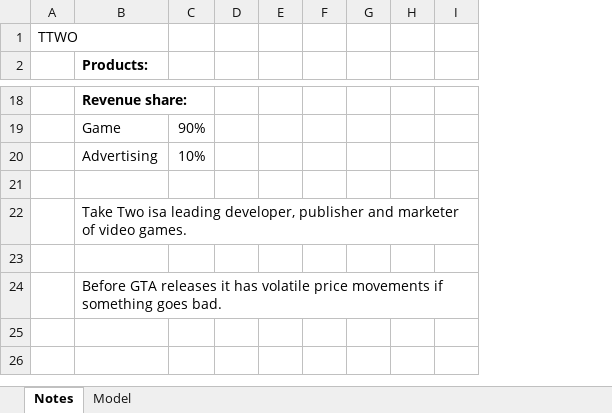
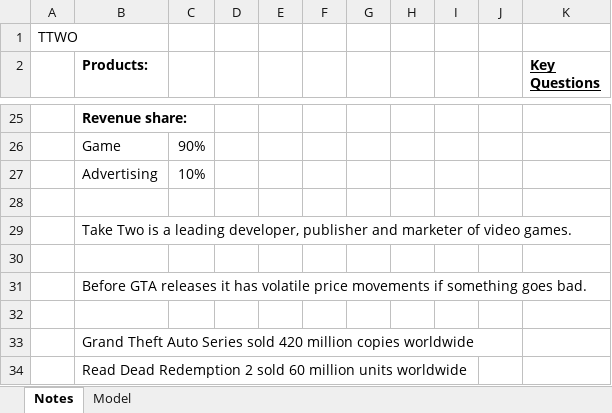
Before and after one commit to Kipp69/Financial-Models, an Excel workbook: Models/TTWO.xlsx, sheet Notes, drawn as a sheet; only a part is shown, gaps mark what is left out; values as stored, in another font and other column widths than the file's, no borders; removed rows and columns are numbered as before the commit, all else as after; the diff covers the shown part only; the diff names each change by its address in the sheet, - before the commit and + after, or states it on an @@ line.

```diff
--- a/Models/TTWO.xlsx (sheet Notes)
+++ b/Models/TTWO.xlsx (sheet Notes)
-column D, empty
+column D, empty
+column J, empty
+column K (Key Questions), empty
-B29 (Products:): Take Two isa leading developer,…
+B29 (Products:): Take Two is a leading developer,…
+row 32: (empty)
+row 33:  | Grand Theft Auto Series sold 420 million copies worldwide
+row 34:  | Read Dead Redemption 2 sold 60 million units worldwide
```
Also changed, not shown: 11 added rows, 4 removed rows, 7 edited cells and cell formats elsewhere in this sheet, sheet Model, formulas that keep their value, charts or pictures.
